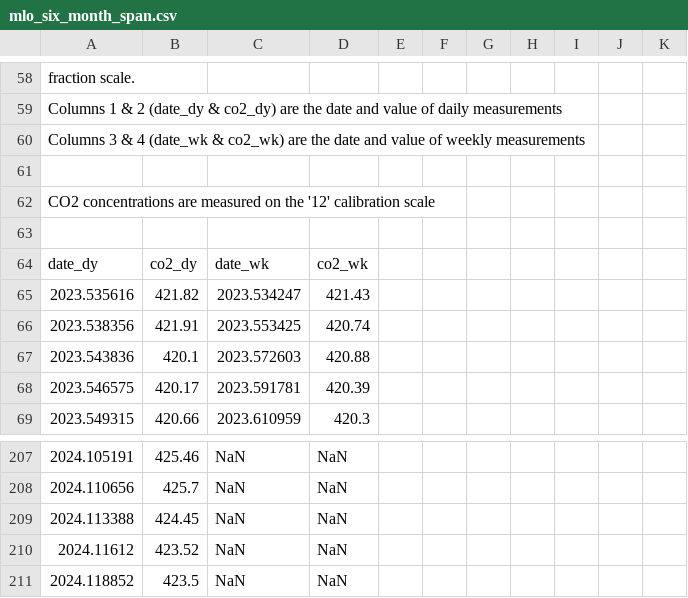
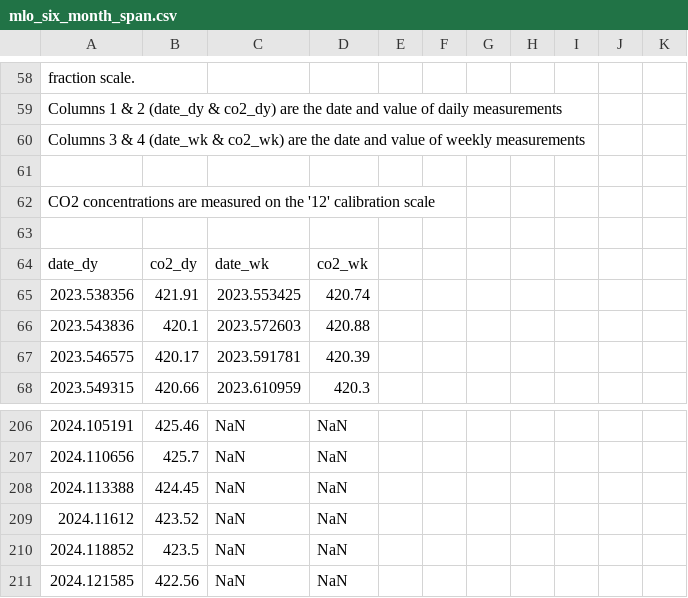
Before and after one commit to sio-co2o2/keelingcurve_notebooks, a CSV file: preliminary_data/mlo/mlo_six_month_span.csv, drawn as a sheet; only a part is shown, gaps mark what is left out.

```diff
--- a/preliminary_data/mlo/mlo_six_month_span.csv
+++ b/preliminary_data/mlo/mlo_six_month_span.csv
@@ -66,3 +66,2 @@
 date_dy,co2_dy,date_wk,co2_wk
-2023.535616,421.82,2023.534247,421.43
 2023.538356,421.91,2023.553425,420.74
@@ -213 +212,2 @@ date_dy,co2_dy,date_wk,co2_wk
 2024.118852,423.5,NaN,NaN
+2024.121585,422.56,NaN,NaN
```
Also changed, not shown: preliminary_data/mlo/mlo_full_record_now_span.csv, preliminary_data/mlo/mlo_one_month_span.csv, 2 other files.
